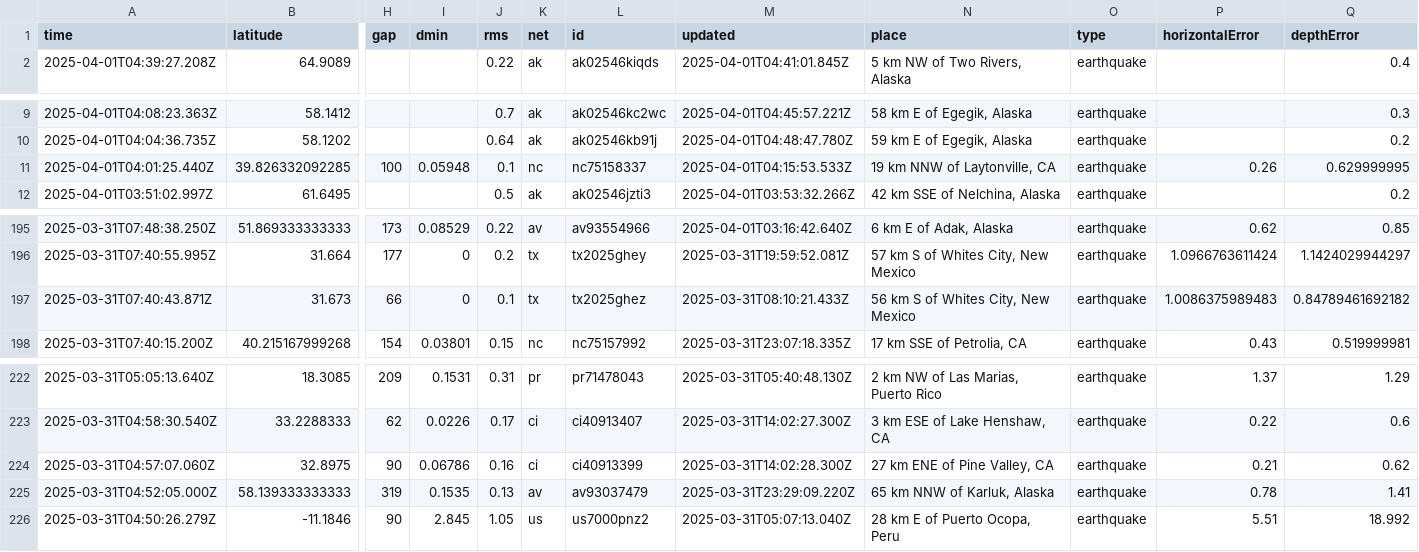
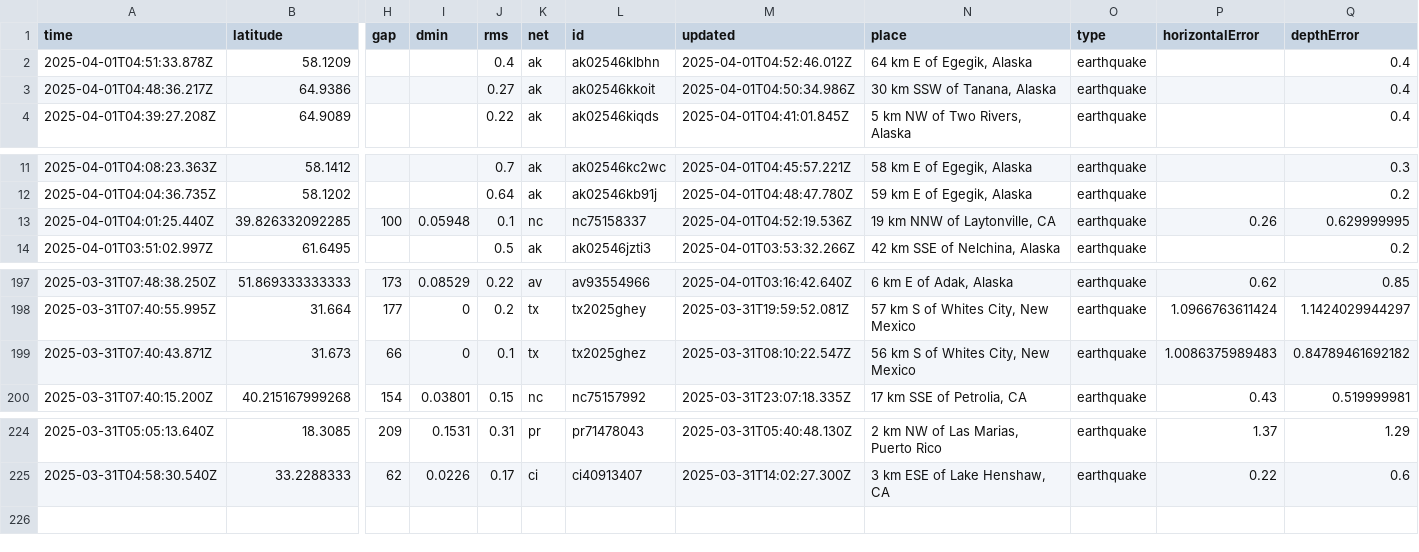
Before and after one commit to xaqanik/actions_test, a CSV file: usgs_current.csv, drawn as a sheet; only a part is shown, gaps mark what is left out; removed rows and columns are numbered as before the commit, all else as after; rows hold the shown columns only; the diff names each change by its address in the sheet, - before the commit and + after, or states it on an @@ line.

```diff
--- a/usgs_current.csv
+++ b/usgs_current.csv
+row 2: 2025-04-01T04:51:33.878Z | 58.1209 |  |  | 0.4 | ak | ak02546klbhn | 2025-04-01T04:52:46.012Z | 64 km E of Egegik, Alaska | earthquake |  | 0.4
+row 3: 2025-04-01T04:48:36.217Z | 64.9386 |  |  | 0.27 | ak | ak02546kkoit | 2025-04-01T04:50:34.986Z | 30 km SSW of Tanana, Alaska | earthquake |  | 0.4
-M13 (updated): 2025-04-01T04:15:53.533Z
+M13 (updated): 2025-04-01T04:52:19.536Z
-M199 (updated): 2025-03-31T08:10:21.433Z
+M199 (updated): 2025-03-31T08:10:22.547Z
-row 224: 2025-03-31T04:57:07.060Z | 32.8975 | 90 | 0.06786 | 0.16 | ci | ci40913399 | 2025-03-31T14:02:28.300Z | 27 km ENE of Pine Valley, CA | earthquake | 0.21 | 0.62
-row 225: 2025-03-31T04:52:05.000Z | 58.139333333333 | 319 | 0.1535 | 0.13 | av | av93037479 | 2025-03-31T23:29:09.220Z | 65 km NNW of Karluk, Alaska | earthquake | 0.78 | 1.41
-row 226: 2025-03-31T04:50:26.279Z | -11.1846 | 90 | 2.845 | 1.05 | us | us7000pnz2 | 2025-03-31T05:07:13.040Z | 28 km E of Puerto Ocopa, Peru | earthquake | 5.51 | 18.992
```
